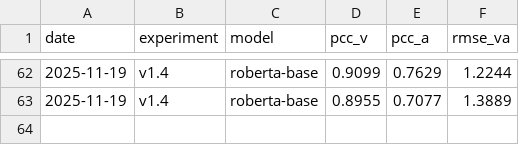
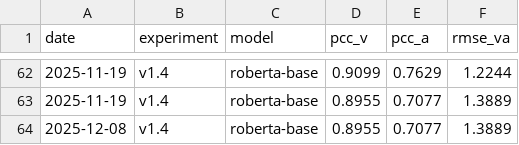
Before and after one commit to denislaschenko/HCC_dimABSA, a CSV file: outputs/subtask_1/logs/results.csv, drawn as a sheet; only a part is shown, gaps mark what is left out.

```diff
--- a/outputs/subtask_1/logs/results.csv
+++ b/outputs/subtask_1/logs/results.csv
@@ -63 +63,2 @@ date,experiment,model,pcc_v,pcc_a,rmse_va
 2025-11-19,v1.4,roberta-base,0.8955,0.7077,1.3889
+2025-12-08,v1.4,roberta-base,0.8955,0.7077,1.3889
```
Also changed, not shown: 2 other files.
